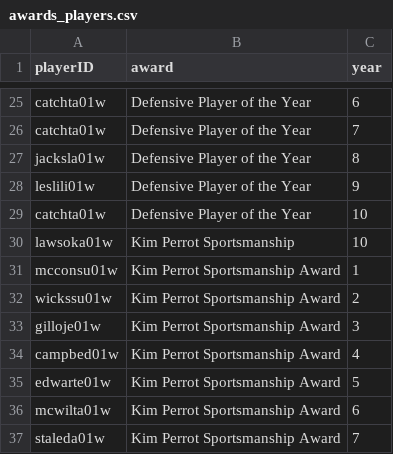
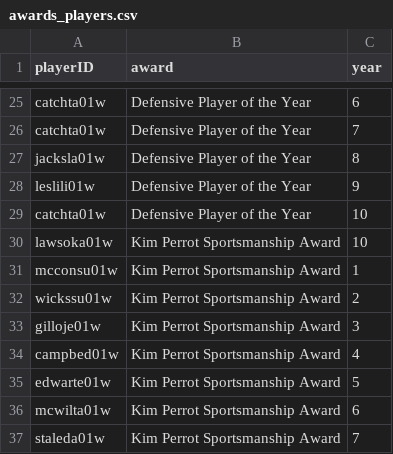
Before and after one commit to RuiCruz16/AC, a CSV file: dataset_cleaned/awards_players.csv, drawn as a sheet; only a part is shown, gaps mark what is left out.

Commit message:
coach, most improved and most valuable awards features engineering and selection

```diff
--- a/dataset_cleaned/awards_players.csv
+++ b/dataset_cleaned/awards_players.csv
@@ -29,3 +29,3 @@ leslili01w,Defensive Player of the Year,9
 catchta01w,Defensive Player of the Year,10
-lawsoka01w,Kim Perrot Sportsmanship,10
+lawsoka01w,Kim Perrot Sportsmanship Award,10
 mcconsu01w,Kim Perrot Sportsmanship Award,1
```
Also changed, not shown: 4 other files.
